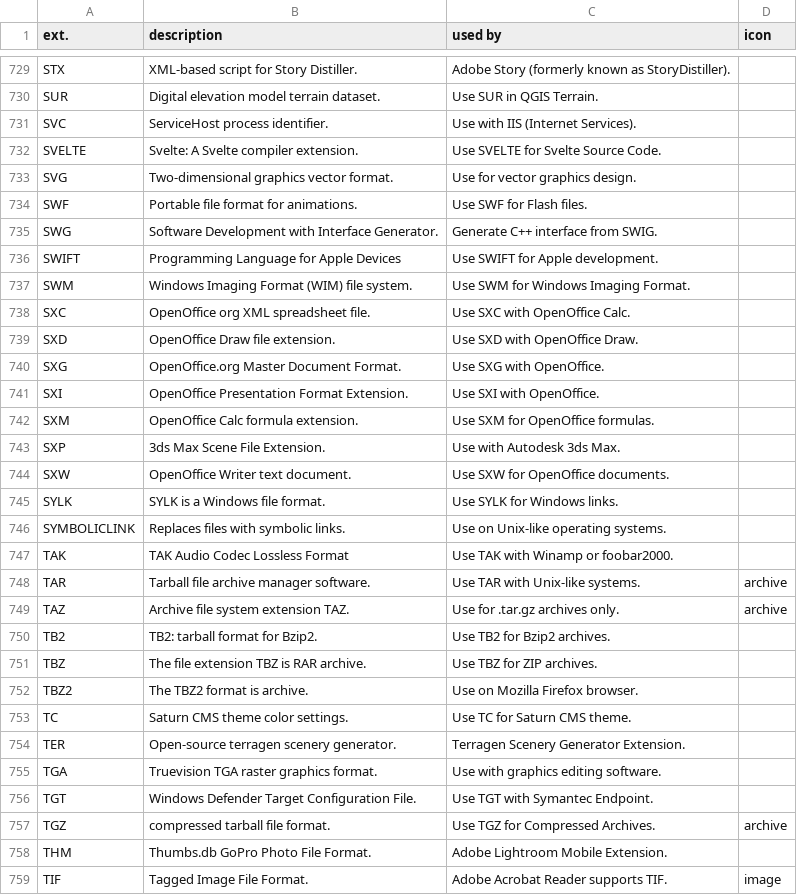
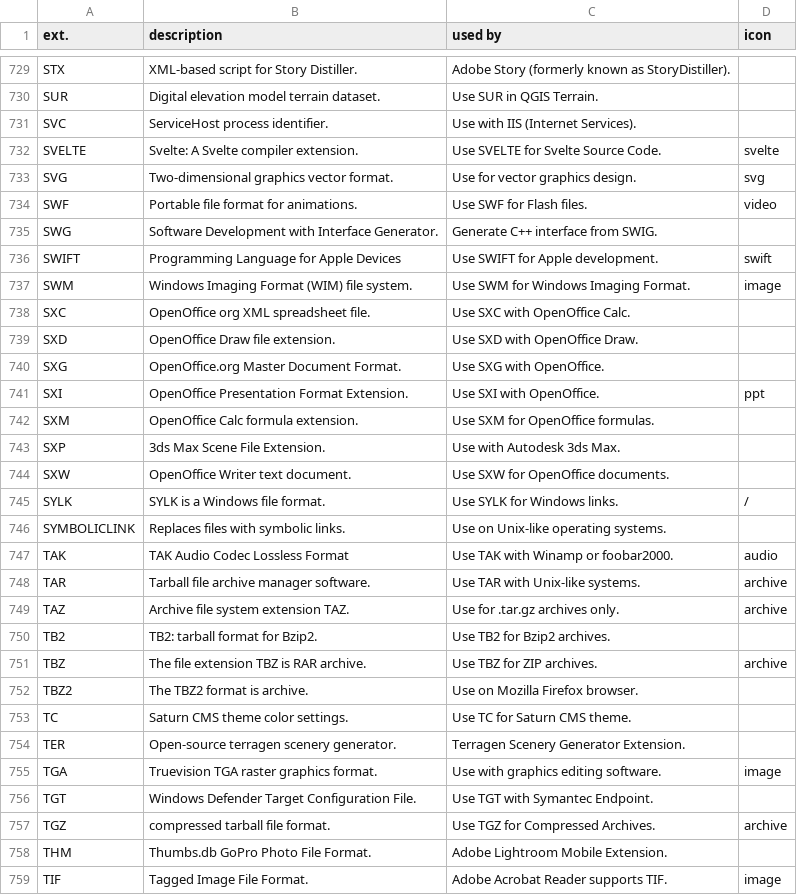
Before and after one commit to Zeyu-Xie/Hydrangea-GitHub-Enhancer, a CSV file: python developer tools/icon/formatted_result.csv, drawn as a sheet; only a part is shown, gaps mark what is left out; the diff covers the shown part only.

```diff
--- a/python developer tools/icon/formatted_result.csv
+++ b/python developer tools/icon/formatted_result.csv
@@ -731,8 +731,8 @@ SUR, Digital elevation model terrain dataset., Use SUR in QGIS Terrain.,
 SVC, ServiceHost process identifier., Use with IIS (Internet Services).,
-SVELTE, Svelte: A Svelte compiler extension., Use SVELTE for Svelte Source Code.,
-SVG, Two-dimensional graphics vector format., Use for vector graphics design.,
-SWF, Portable file format for animations., Use SWF for Flash files.,
+SVELTE, Svelte: A Svelte compiler extension., Use SVELTE for Svelte Source Code.,svelte
+SVG, Two-dimensional graphics vector format., Use for vector graphics design.,svg
+SWF, Portable file format for animations., Use SWF for Flash files.,video
 SWG, Software Development with Interface Generator., Generate C++ interface from SWIG.,
-SWIFT, Programming Language for Apple Devices, Use SWIFT for Apple development.,
-SWM, Windows Imaging Format (WIM) file system., Use SWM for Windows Imaging Format.,
+SWIFT, Programming Language for Apple Devices, Use SWIFT for Apple development.,swift
+SWM, Windows Imaging Format (WIM) file system., Use SWM for Windows Imaging Format.,image
 SXC, OpenOffice org XML spreadsheet file., Use SXC with OpenOffice Calc.,
@@ -740,3 +740,3 @@ SXD, OpenOffice Draw file extension., Use SXD with OpenOffice Draw.,
 SXG, OpenOffice.org Master Document Format., Use SXG with OpenOffice.,
-SXI, OpenOffice Presentation Format Extension., Use SXI with OpenOffice.,
+SXI, OpenOffice Presentation Format Extension., Use SXI with OpenOffice.,ppt
 SXM, OpenOffice Calc formula extension., Use SXM for OpenOffice formulas.,
@@ -744,5 +744,5 @@ SXP, 3ds Max Scene File Extension., Use with Autodesk 3ds Max.,
 SXW, OpenOffice Writer text document., Use SXW for OpenOffice documents.,
-SYLK, SYLK is a Windows file format., Use SYLK for Windows links.,
+SYLK, SYLK is a Windows file format., Use SYLK for Windows links.,/
 SYMBOLICLINK, Replaces files with symbolic links., Use on Unix-like operating systems.,
-TAK, TAK Audio Codec Lossless Format, Use TAK with Winamp or foobar2000.,
+TAK, TAK Audio Codec Lossless Format, Use TAK with Winamp or foobar2000.,audio
 TAR, Tarball file archive manager software., Use TAR with Unix-like systems.,archive
@@ -750,3 +750,3 @@ TAZ, Archive file system extension TAZ., Use for .tar.gz archives only.,archive
 TB2, TB2: tarball format for Bzip2., Use TB2 for Bzip2 archives.,
-TBZ, The file extension TBZ is RAR archive., Use TBZ for ZIP archives.,
+TBZ, The file extension TBZ is RAR archive., Use TBZ for ZIP archives.,archive
 TBZ2, The TBZ2 format is archive., Use on Mozilla Firefox browser.,
@@ -754,3 +754,3 @@ TC, Saturn CMS theme color settings., Use TC for Saturn CMS theme.,
 TER, Open-source terragen scenery generator., Terragen Scenery Generator Extension.,
-TGA, Truevision TGA raster graphics format., Use with graphics editing software.,
+TGA, Truevision TGA raster graphics format., Use with graphics editing software.,image
 TGT, Windows Defender Target Configuration File., Use TGT with Symantec Endpoint.,
```
Also changed, not shown: 163 edited cells elsewhere in this file.
